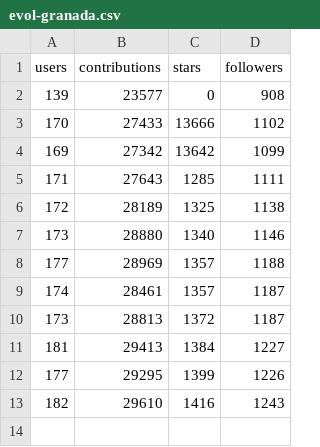
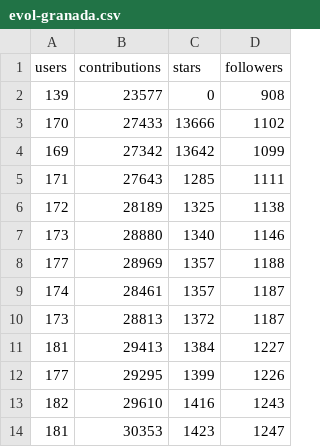
Before and after one commit to JJ/top-github-users-data, a CSV file: processed-data/evol-granada.csv, drawn as a sheet.

Commit message:
More processed data

```diff
--- a/processed-data/evol-granada.csv
+++ b/processed-data/evol-granada.csv
@@ -13 +13,2 @@ users;contributions;stars;followers
 182;29610;1416;1243
+181;30353;1423;1247
```
Also changed, not shown: 2 other files.
